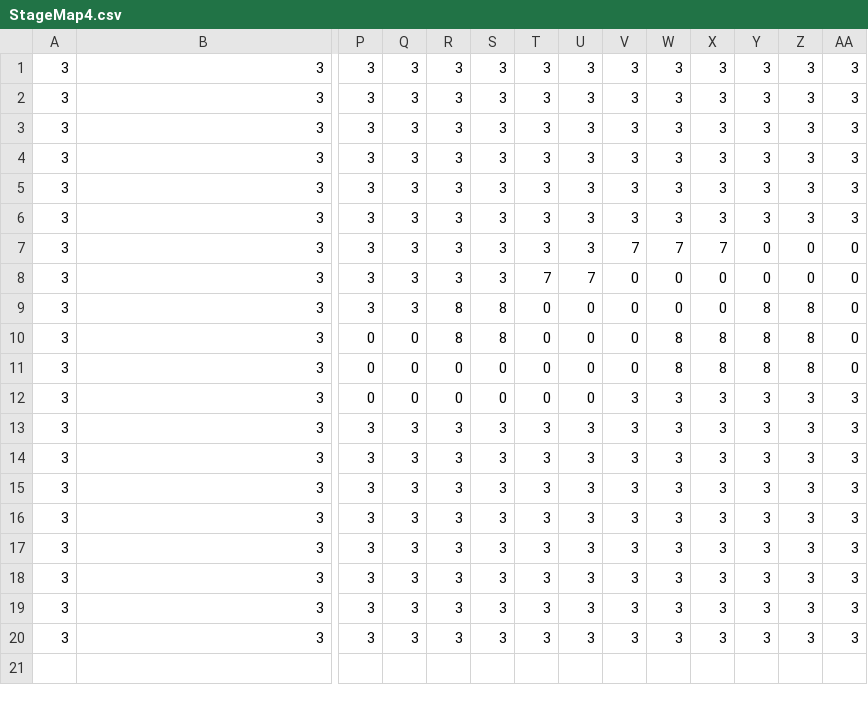
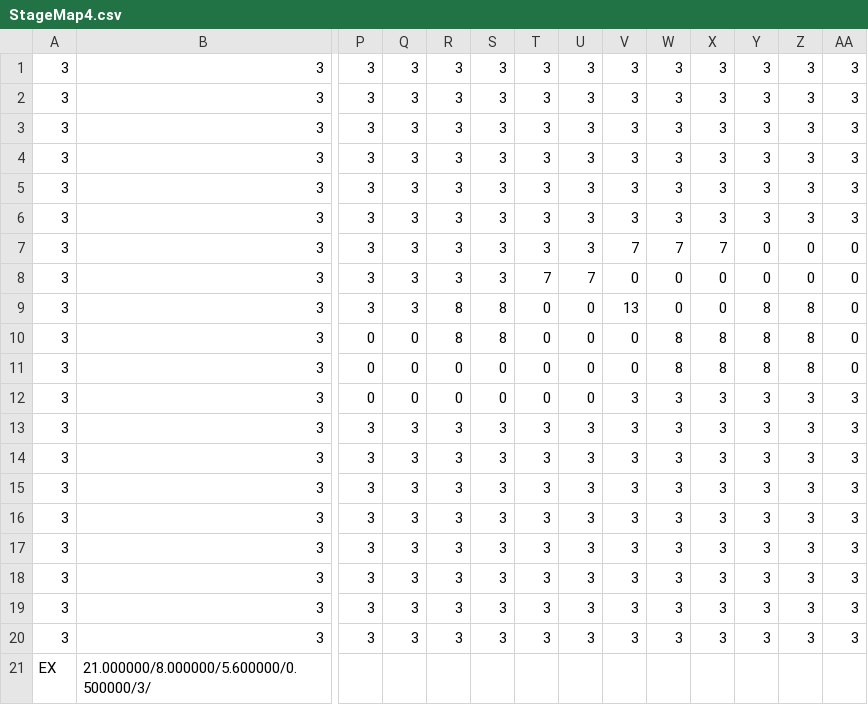
Before and after one commit to Se-Onuki/10days-4years, a CSV file: Program/resources/Datas/StageData/StageMap4.csv, drawn as a sheet; only a part is shown, gaps mark what is left out; rows hold the shown columns only; the diff names each change by its address in the sheet, - before the commit and + after, or states it on an @@ line.

```diff
--- a/Program/resources/Datas/StageData/StageMap4.csv
+++ b/Program/resources/Datas/StageData/StageMap4.csv
-V9: 0
+V9: 13
+row 21: EX | 21.000000/8.000000/5.600000/0.500000/3/
```
Also changed, not shown: Program/resources/Datas/StageData/StageMap1.csv, Program/resources/Datas/StageData/StageMap2.csv, 3 other files.
